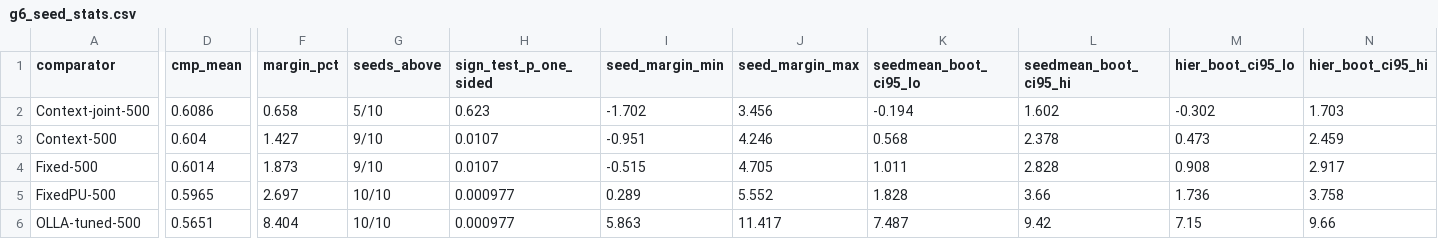
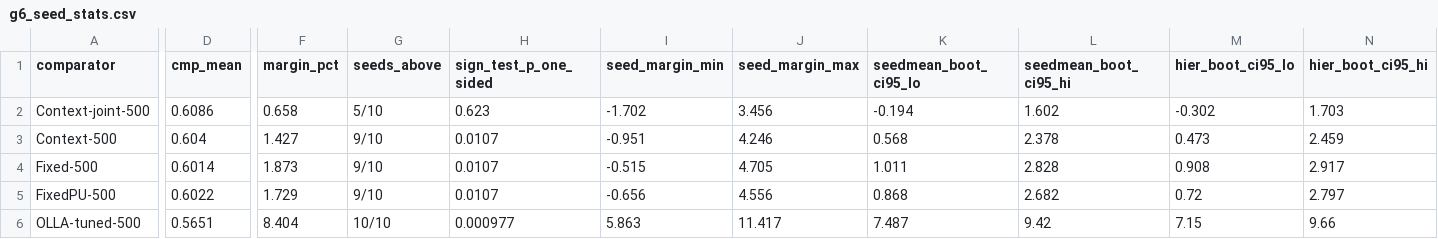
Before and after one commit to SS-Abeer13/Adaptive-AMC-RL, a CSV file: paper/analysis/out/g6_seed_stats.csv, drawn as a sheet; only a part is shown, gaps mark what is left out; the diff covers the shown part only; the diff names each change by its address in the sheet, - before the commit and + after, or states it on an @@ line.

```diff
--- a/paper/analysis/out/g6_seed_stats.csv
+++ b/paper/analysis/out/g6_seed_stats.csv
-D5 (cmp_mean): 0.5965
+D5 (cmp_mean): 0.6022
-F5 (margin_pct): 2.697
+F5 (margin_pct): 1.729
-G5 (seeds_above): 10/10
+G5 (seeds_above): 9/10
-H5 (sign_test_p_one_sided): 0.000977
+H5 (sign_test_p_one_sided): 0.0107
-I5 (seed_margin_min): 0.289
+I5 (seed_margin_min): -0.656
-J5 (seed_margin_max): 5.552
+J5 (seed_margin_max): 4.556
-K5 (seedmean_boot_ci95_lo): 1.828
+K5 (seedmean_boot_ci95_lo): 0.868
-L5 (seedmean_boot_ci95_hi): 3.66
+L5 (seedmean_boot_ci95_hi): 2.682
-M5 (hier_boot_ci95_lo): 1.736
+M5 (hier_boot_ci95_lo): 0.72
-N5 (hier_boot_ci95_hi): 3.758
+N5 (hier_boot_ci95_hi): 2.797
```
Also changed, not shown: 4 edited cells elsewhere in this file, Optimized/v17x/Dataset/table_cal500.csv, paper/manuscript/numbers_audit.csv, 22 other files.
